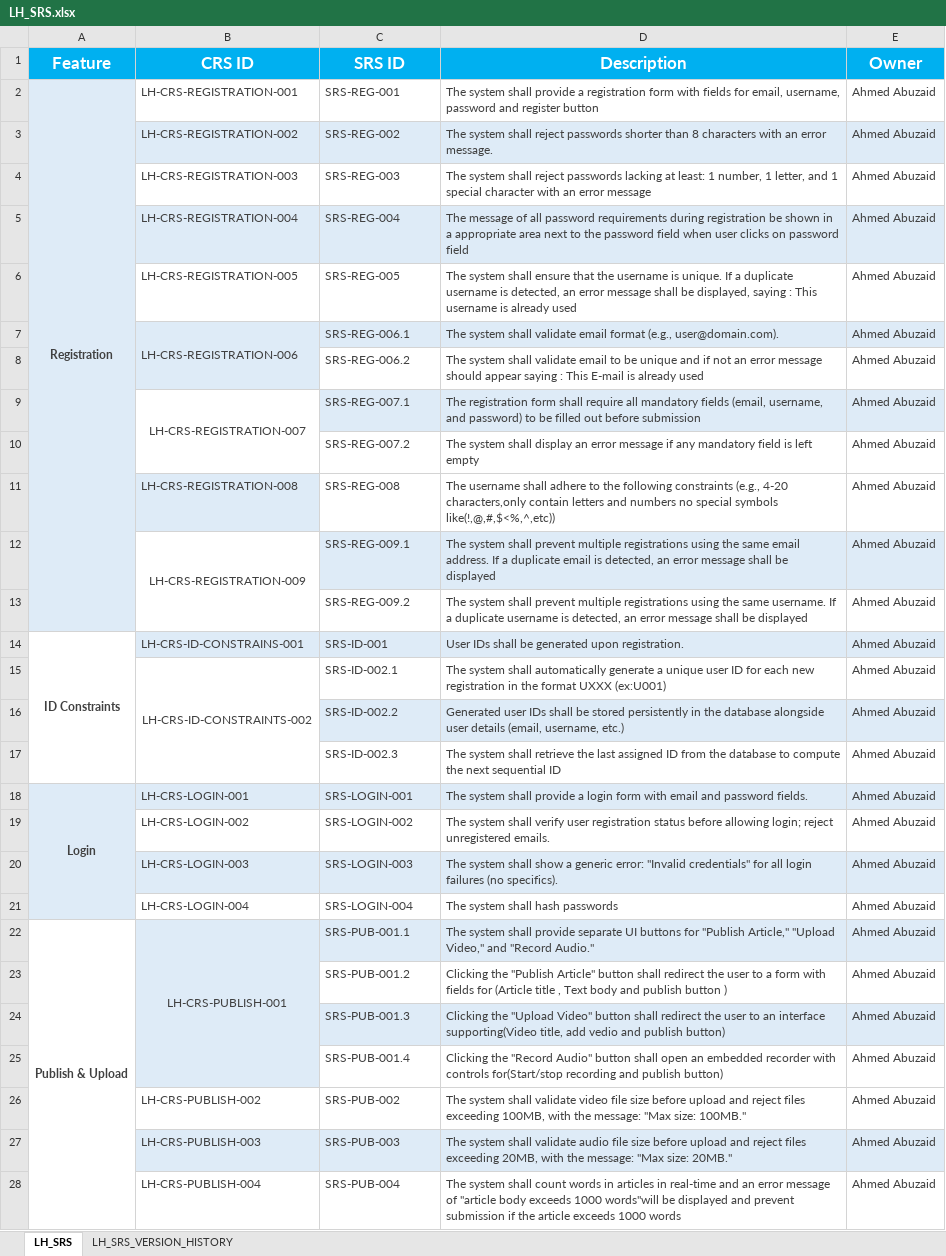
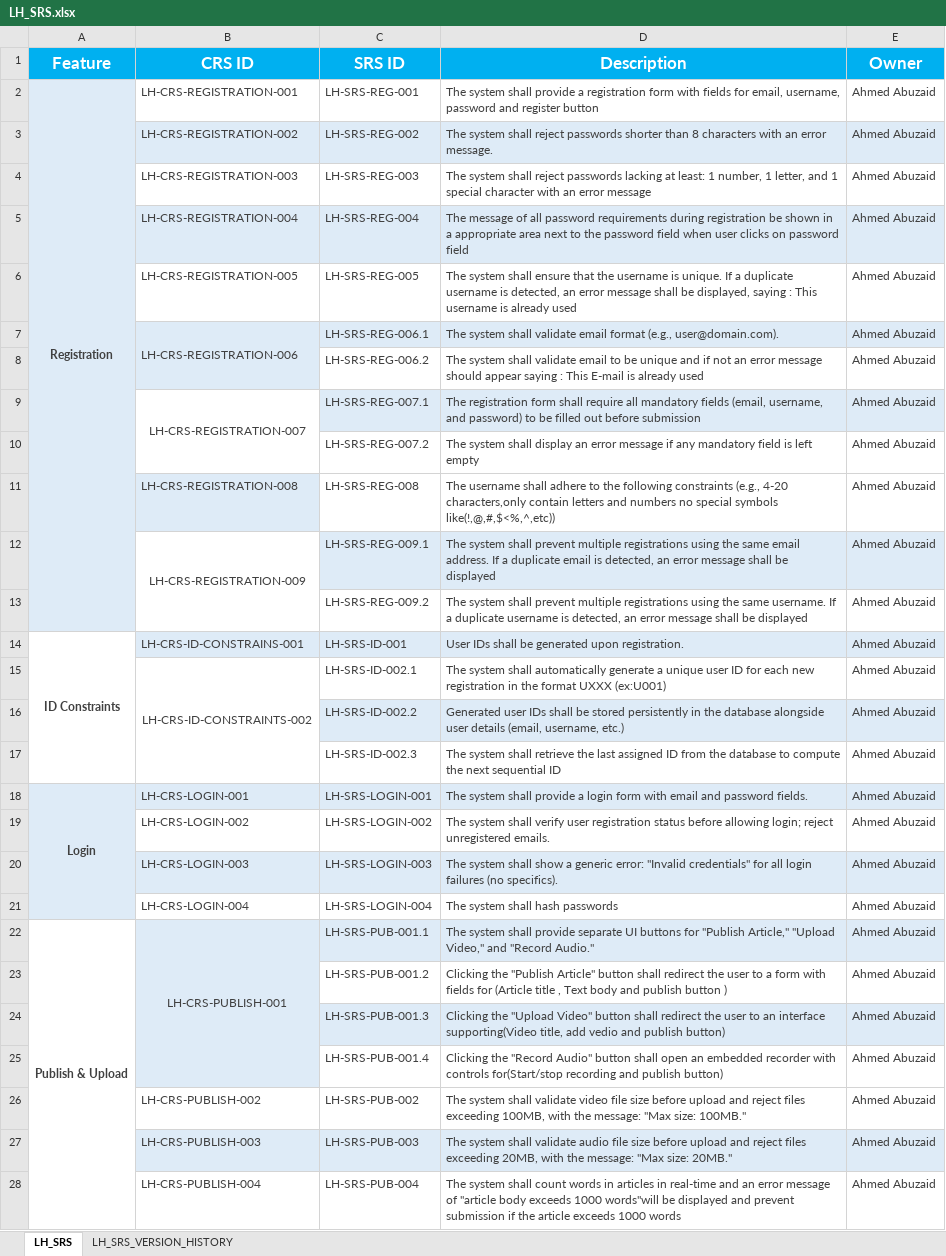
Before and after one commit to EmanAbusalim/Group-3-Learning-hub, an Excel workbook: LH_REQUIREMENTS/LH_SRS.xlsx, sheet LH_SRS, drawn as a sheet; only a part is shown; values as stored, in another font and other column widths than the file's, no borders; the diff covers the shown part only; the diff names each change by its address in the sheet, - before the commit and + after, or states it on an @@ line.

Commit message:
v1.5 modify (SRS ID) Column according to naming convention

```diff
--- a/LH_REQUIREMENTS/LH_SRS.xlsx (sheet LH_SRS)
+++ b/LH_REQUIREMENTS/LH_SRS.xlsx (sheet LH_SRS)
-C2 (SRS ID): SRS-REG-001
+C2 (SRS ID): LH-SRS-REG-001
-C3 (SRS ID): SRS-REG-002
+C3 (SRS ID): LH-SRS-REG-002
-C4 (SRS ID): SRS-REG-003
+C4 (SRS ID): LH-SRS-REG-003
-C5 (SRS ID): SRS-REG-004
+C5 (SRS ID): LH-SRS-REG-004
-C6 (SRS ID): SRS-REG-005
+C6 (SRS ID): LH-SRS-REG-005
-C7 (SRS ID): SRS-REG-006.1
+C7 (SRS ID): LH-SRS-REG-006.1
-C8 (SRS ID): SRS-REG-006.2
+C8 (SRS ID): LH-SRS-REG-006.2
-C9 (SRS ID): SRS-REG-007.1
+C9 (SRS ID): LH-SRS-REG-007.1
-C10 (SRS ID): SRS-REG-007.2
+C10 (SRS ID): LH-SRS-REG-007.2
-C11 (SRS ID): SRS-REG-008
+C11 (SRS ID): LH-SRS-REG-008
-C12 (SRS ID): SRS-REG-009.1
+C12 (SRS ID): LH-SRS-REG-009.1
-C13 (SRS ID): SRS-REG-009.2
+C13 (SRS ID): LH-SRS-REG-009.2
-C14 (SRS ID): SRS-ID-001
+C14 (SRS ID): LH-SRS-ID-001
-C15 (SRS ID): SRS-ID-002.1
+C15 (SRS ID): LH-SRS-ID-002.1
-C16 (SRS ID): SRS-ID-002.2
+C16 (SRS ID): LH-SRS-ID-002.2
-C17 (SRS ID): SRS-ID-002.3
+C17 (SRS ID): LH-SRS-ID-002.3
-C18 (SRS ID): SRS-LOGIN-001
+C18 (SRS ID): LH-SRS-LOGIN-001
-C19 (SRS ID): SRS-LOGIN-002
+C19 (SRS ID): LH-SRS-LOGIN-002
-C20 (SRS ID): SRS-LOGIN-003
+C20 (SRS ID): LH-SRS-LOGIN-003
-C21 (SRS ID): SRS-LOGIN-004
+C21 (SRS ID): LH-SRS-LOGIN-004
-C22 (SRS ID): SRS-PUB-001.1
+C22 (SRS ID): LH-SRS-PUB-001.1
-C23 (SRS ID): SRS-PUB-001.2
+C23 (SRS ID): LH-SRS-PUB-001.2
-C24 (SRS ID): SRS-PUB-001.3
+C24 (SRS ID): LH-SRS-PUB-001.3
-C25 (SRS ID): SRS-PUB-001.4
+C25 (SRS ID): LH-SRS-PUB-001.4
-C26 (SRS ID): SRS-PUB-002
+C26 (SRS ID): LH-SRS-PUB-002
-C27 (SRS ID): SRS-PUB-003
+C27 (SRS ID): LH-SRS-PUB-003
-C28 (SRS ID): SRS-PUB-004
+C28 (SRS ID): LH-SRS-PUB-004
```
Also changed, not shown: 11 edited cells elsewhere in this sheet, sheet LH_SRS_VERSION_HISTORY.
